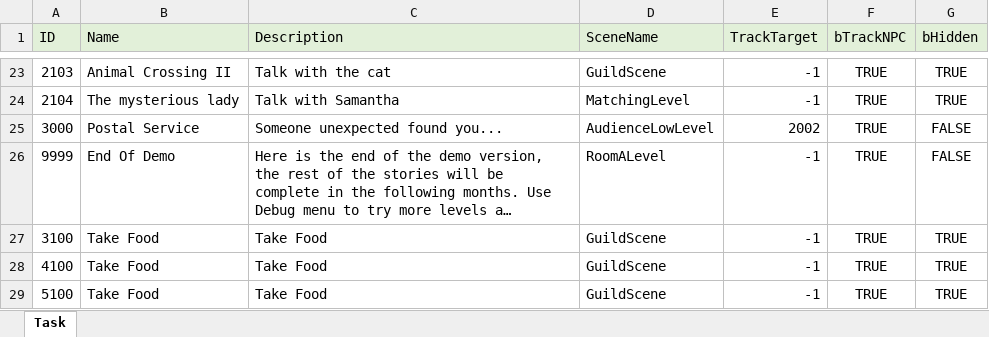
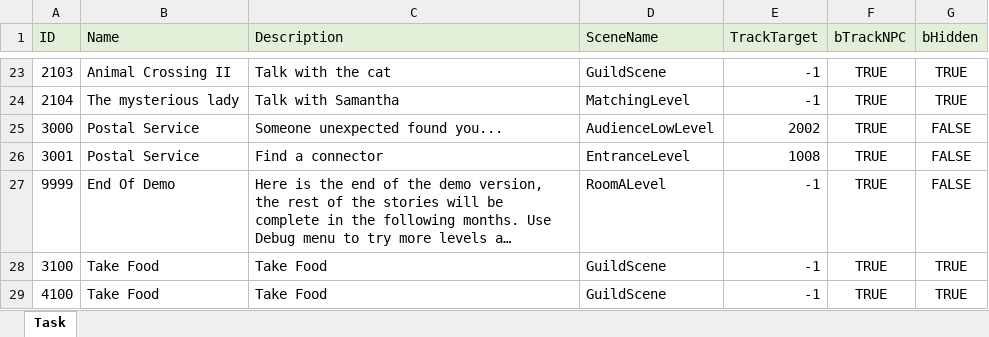
Before and after one commit to TomRightOnQ/ProjectCapstone, an Excel workbook: Assets/Designs/General/Task.xlsx, sheet Task, drawn as a sheet; only a part is shown, gaps mark what is left out; the shorter side is filled out with more unchanged rows; long unchanged cells end in …; values as stored, in another font and other column widths than the file's, no borders; the diff names each change by its address in the sheet, - before the commit and + after, or states it on an @@ line.

```diff
--- a/Assets/Designs/General/Task.xlsx (sheet Task)
+++ b/Assets/Designs/General/Task.xlsx (sheet Task)
+row 26: 3001 | Postal Service | Find a connector | EntranceLevel | 1008 | TRUE | FALSE
```
Also changed, not shown: Assets/Designs/General/Action.xlsx, Assets/Designs/General/ChatInteraction.xlsx, 33 other files.
